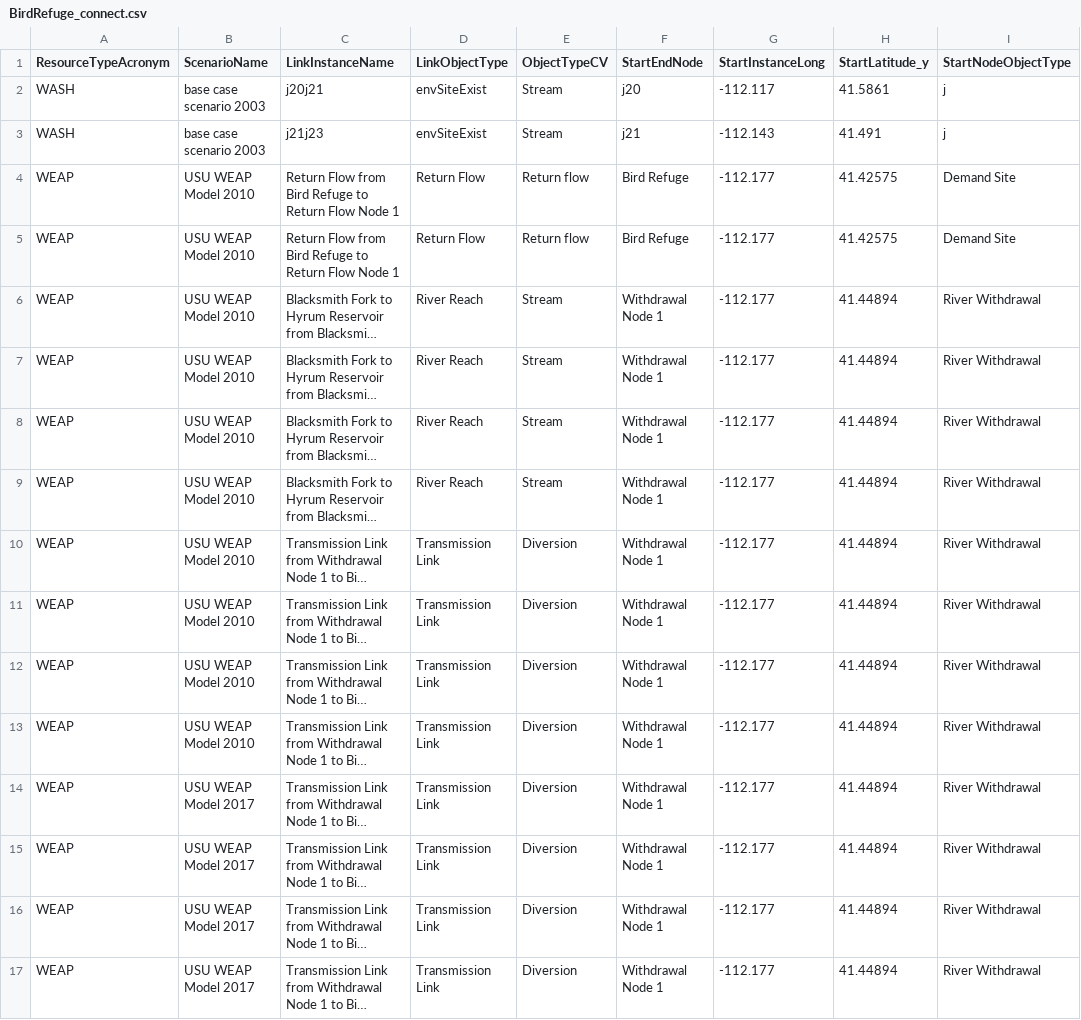
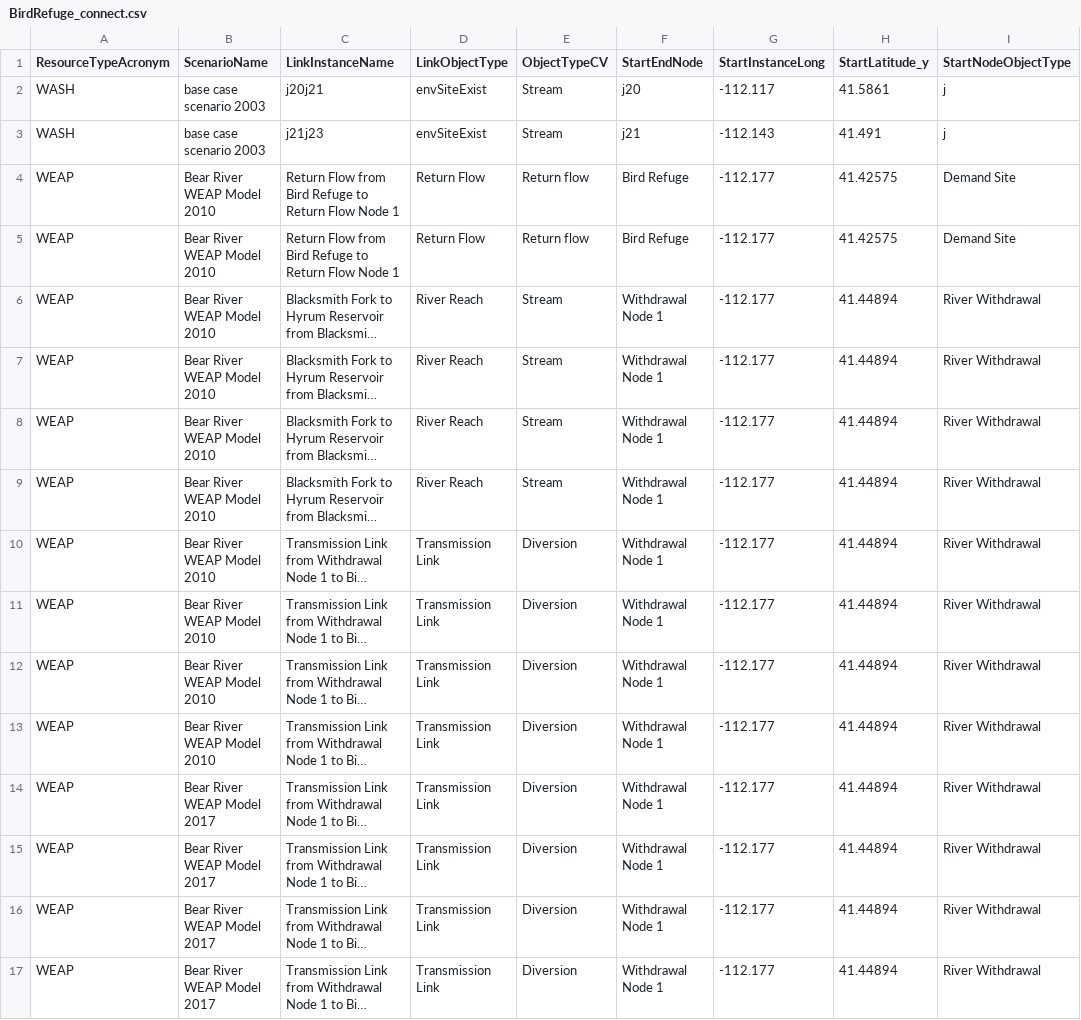
Before and after one commit to WamdamProject/WaMDaM_JupyterNotebooks, a CSV file: 1_QuerySelect/UseCases_Results_csv/BirdRefuge_connect.csv, drawn as a sheet; only a part is shown; long unchanged cells end in …; the diff names each change by its address in the sheet, - before the commit and + after, or states it on an @@ line.

```diff
--- a/1_QuerySelect/UseCases_Results_csv/BirdRefuge_connect.csv
+++ b/1_QuerySelect/UseCases_Results_csv/BirdRefuge_connect.csv
-B4:B13 (ScenarioName): USU WEAP Model 2010
+B4:B13 (ScenarioName): Bear River WEAP Model 2010
-B14:B17 (ScenarioName): USU WEAP Model 2017
+B14:B17 (ScenarioName): Bear River WEAP Model 2017
```
Also changed, not shown: 1_QuerySelect/UseCase3_2.csv, 1_QuerySelect/UseCases_Results_csv/Hyrum_connect.csv, 19 other files.
